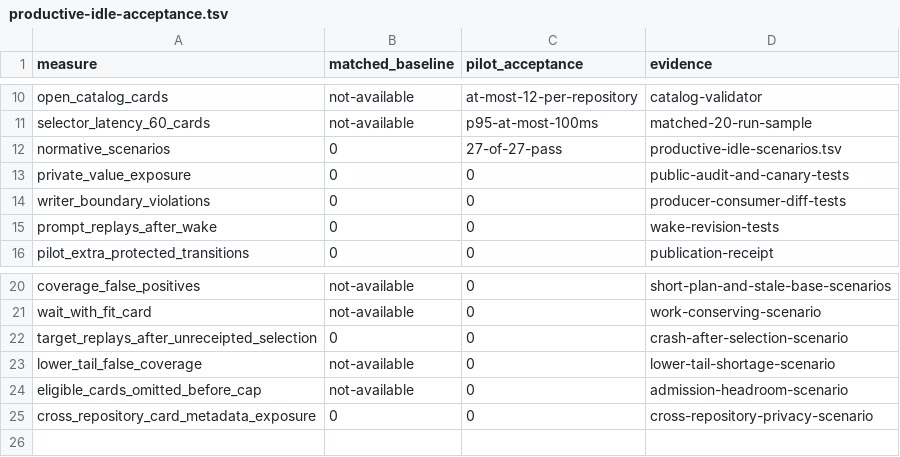
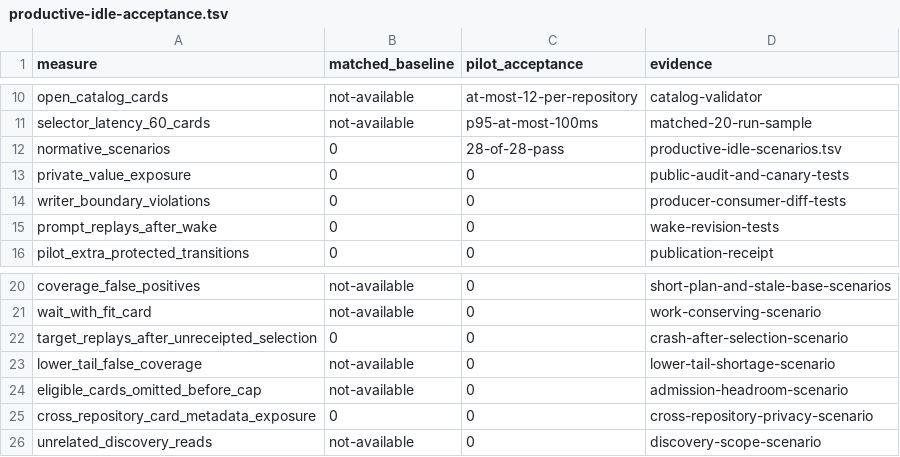
Before and after one commit to rioyokotalab/harness, a TSV file: docs/audits/har381-producer-lifecycle-closeout/productive-idle-acceptance.tsv, drawn as a sheet; only a part is shown, gaps mark what is left out.

```diff
--- a/docs/audits/har381-producer-lifecycle-closeout/productive-idle-acceptance.tsv
+++ b/docs/audits/har381-producer-lifecycle-closeout/productive-idle-acceptance.tsv
@@ -11,3 +11,3 @@ open_catalog_cards	not-available	at-most-12-per-repository	catalog-validator
 selector_latency_60_cards	not-available	p95-at-most-100ms	matched-20-run-sample
-normative_scenarios	0	27-of-27-pass	productive-idle-scenarios.tsv
+normative_scenarios	0	28-of-28-pass	productive-idle-scenarios.tsv
 private_value_exposure	0	0	public-audit-and-canary-tests
@@ -25 +25,2 @@ eligible_cards_omitted_before_cap	not-available	0	admission-headroom-scenario
 cross_repository_card_metadata_exposure	0	0	cross-repository-privacy-scenario
+unrelated_discovery_reads	not-available	0	discovery-scope-scenario
```
Also changed, not shown: docs/audits/har381-producer-lifecycle-closeout/productive-idle-scenarios.tsv, 4 other files.
